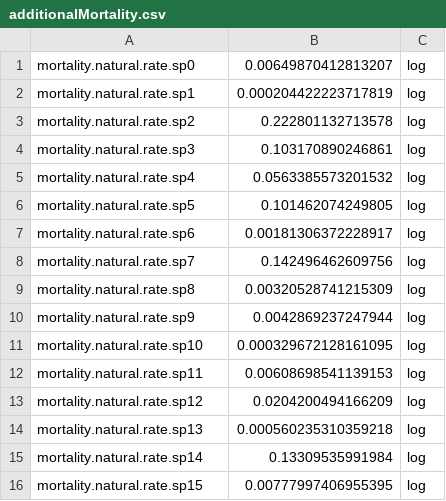
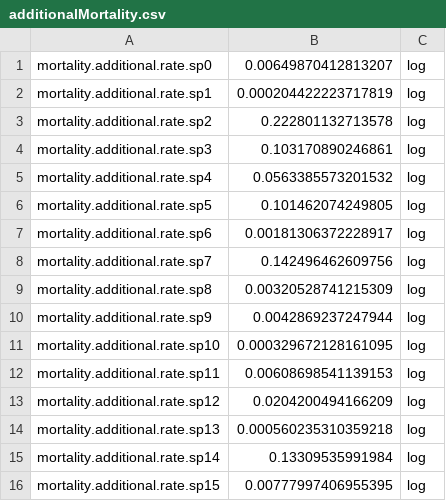
Before and after one commit to Yansong-Huang/OSMOSE_EEC_SA, a CSV file: 1.preliminary-calculations/csv/additionalMortality.csv, drawn as a sheet.

```diff
--- a/1.preliminary-calculations/csv/additionalMortality.csv
+++ b/1.preliminary-calculations/csv/additionalMortality.csv
@@ -1,16 +1,16 @@
-mortality.natural.rate.sp0,0.00649870412813207,log
-mortality.natural.rate.sp1,0.000204422223717819,log
-mortality.natural.rate.sp2,0.222801132713578,log
-mortality.natural.rate.sp3,0.103170890246861,log
-mortality.natural.rate.sp4,0.0563385573201532,log
-mortality.natural.rate.sp5,0.101462074249805,log
-mortality.natural.rate.sp6,0.00181306372228917,log
-mortality.natural.rate.sp7,0.142496462609756,log
-mortality.natural.rate.sp8,0.00320528741215309,log
-mortality.natural.rate.sp9,0.0042869237247944,log
-mortality.natural.rate.sp10,0.000329672128161095,log
-mortality.natural.rate.sp11,0.00608698541139153,log
-mortality.natural.rate.sp12,0.0204200494166209,log
-mortality.natural.rate.sp13,0.000560235310359218,log
-mortality.natural.rate.sp14,0.13309535991984,log
-mortality.natural.rate.sp15,0.00777997406955395,log
+mortality.additional.rate.sp0,0.00649870412813207,log
+mortality.additional.rate.sp1,0.000204422223717819,log
+mortality.additional.rate.sp2,0.222801132713578,log
+mortality.additional.rate.sp3,0.103170890246861,log
+mortality.additional.rate.sp4,0.0563385573201532,log
+mortality.additional.rate.sp5,0.101462074249805,log
+mortality.additional.rate.sp6,0.00181306372228917,log
+mortality.additional.rate.sp7,0.142496462609756,log
+mortality.additional.rate.sp8,0.00320528741215309,log
+mortality.additional.rate.sp9,0.0042869237247944,log
+mortality.additional.rate.sp10,0.000329672128161095,log
+mortality.additional.rate.sp11,0.00608698541139153,log
+mortality.additional.rate.sp12,0.0204200494166209,log
+mortality.additional.rate.sp13,0.000560235310359218,log
+mortality.additional.rate.sp14,0.13309535991984,log
+mortality.additional.rate.sp15,0.00777997406955395,log
```
Also changed, not shown: 1.preliminary-calculations/csv/K.csv, 1.preliminary-calculations/csv/Linf.csv, 8 other files.
